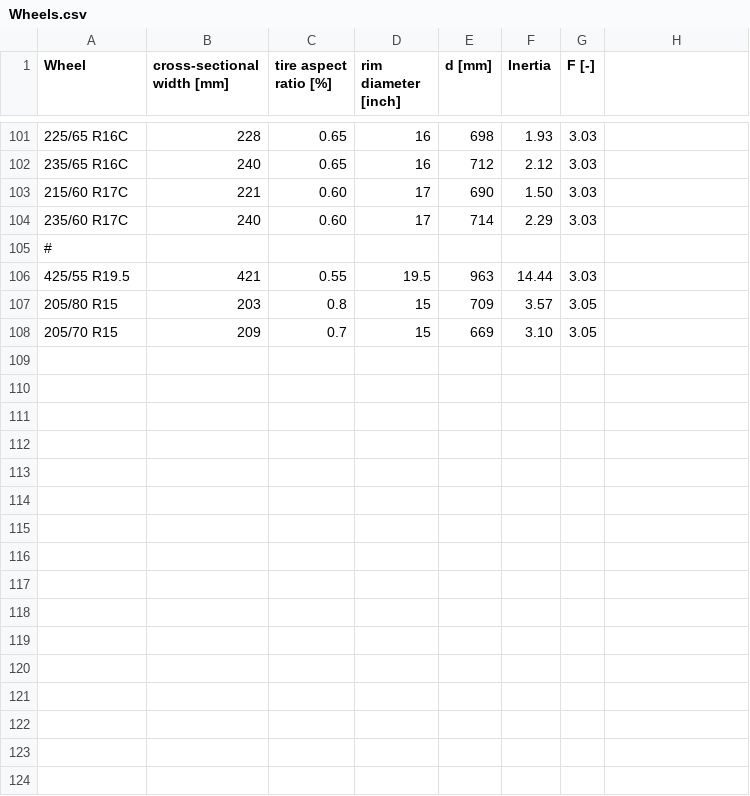
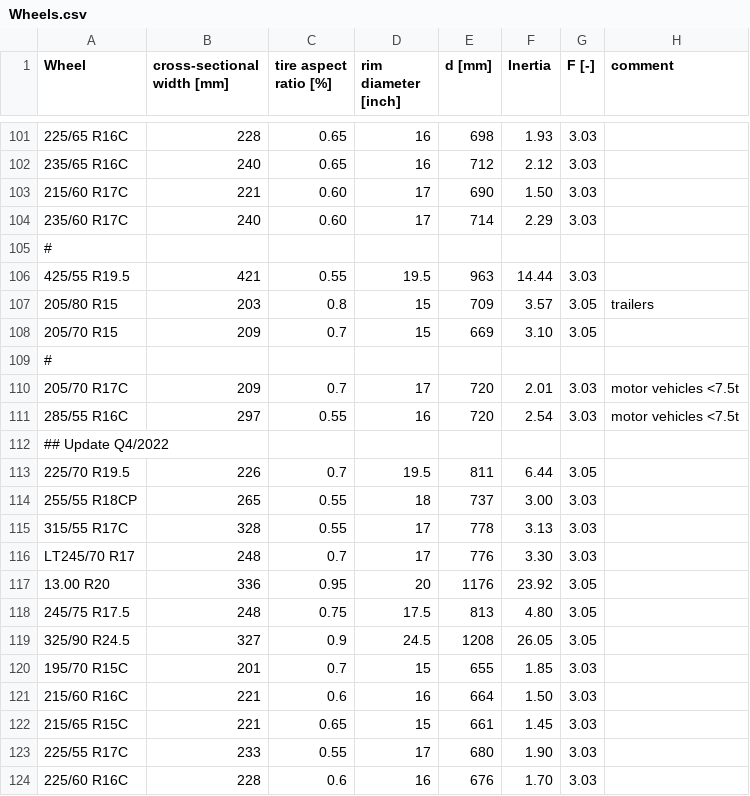
Before and after one commit to tanawadeatharva/BharatVECTO, a CSV file: VectoCore/VectoCore/Resources/Declaration/Wheels.csv, drawn as a sheet; only a part is shown, gaps mark what is left out; the diff names each change by its address in the sheet, - before the commit and + after, or states it on an @@ line.

Commit message:
adding new tyre dimensions (copy wheels.csv from official version)

```diff
--- a/VectoCore/VectoCore/Resources/Declaration/Wheels.csv
+++ b/VectoCore/VectoCore/Resources/Declaration/Wheels.csv
-H1: (empty)
+H1: comment
-H107 (comment): (empty)
+H107 (comment): trailers
+row 109: #
+row 110: 205/70 R17C | 209 | 0.7 | 17 | 720 | 2.01 | 3.03 | motor vehicles <7.5t
+row 111: 285/55 R16C | 297 | 0.55 | 16 | 720 | 2.54 | 3.03 | motor vehicles <7.5t
+row 112: ## Update Q4/2022
+row 113: 225/70 R19.5 | 226 | 0.7 | 19.5 | 811 | 6.44 | 3.05
+row 114: 255/55 R18CP | 265 | 0.55 | 18 | 737 | 3.00 | 3.03
+row 115: 315/55 R17C | 328 | 0.55 | 17 | 778 | 3.13 | 3.03
+row 116: LT245/70 R17 | 248 | 0.7 | 17 | 776 | 3.30 | 3.03
+row 117: 13.00 R20 | 336 | 0.95 | 20 | 1176 | 23.92 | 3.05
+row 118: 245/75 R17.5 | 248 | 0.75 | 17.5 | 813 | 4.80 | 3.05
+row 119: 325/90 R24.5 | 327 | 0.9 | 24.5 | 1208 | 26.05 | 3.05
+row 120: 195/70 R15C | 201 | 0.7 | 15 | 655 | 1.85 | 3.03
+row 121: 215/60 R16C | 221 | 0.6 | 16 | 664 | 1.50 | 3.03
+row 122: 215/65 R15C | 221 | 0.65 | 15 | 661 | 1.45 | 3.03
+row 123: 225/55 R17C | 233 | 0.55 | 17 | 680 | 1.90 | 3.03
+row 124: 225/60 R16C | 228 | 0.6 | 16 | 676 | 1.70 | 3.03
```
